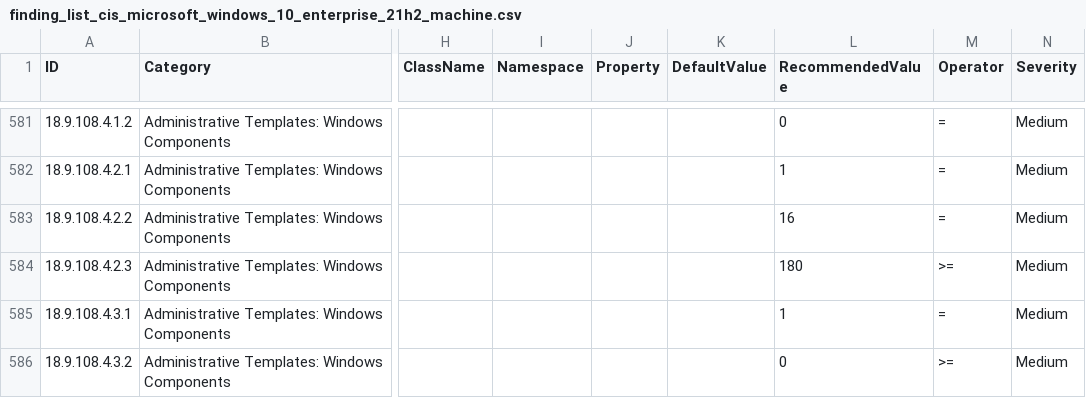
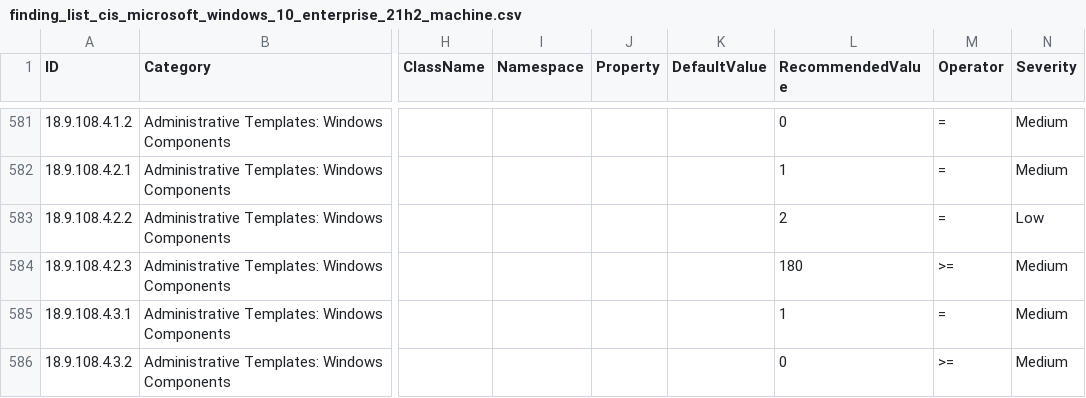
Before and after one commit to 0x6d69636b/windows_hardening, a CSV file: lists/finding_list_cis_microsoft_windows_10_enterprise_21h2_machine.csv, drawn as a sheet; only a part is shown, gaps mark what is left out; the diff names each change by its address in the sheet, - before the commit and + after, or states it on an @@ line.

Commit message:
Update registry item BranchReadinessLevel to pre-selected value

```diff
--- a/lists/finding_list_cis_microsoft_windows_10_enterprise_21h2_machine.csv
+++ b/lists/finding_list_cis_microsoft_windows_10_enterprise_21h2_machine.csv
-L583 (RecommendedValue): 16
+L583 (RecommendedValue): 2
-N583 (Severity): Medium
+N583 (Severity): Low
```
Also changed, not shown: lists/finding_list_cis_microsoft_windows_11_enterprise_21h2_machine.csv, lists/finding_list_cis_microsoft_windows_server_2022_21h1_1.0.0_machine.csv.
